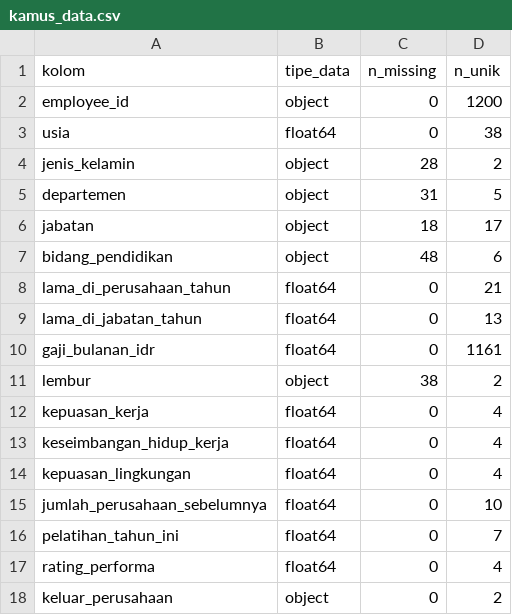
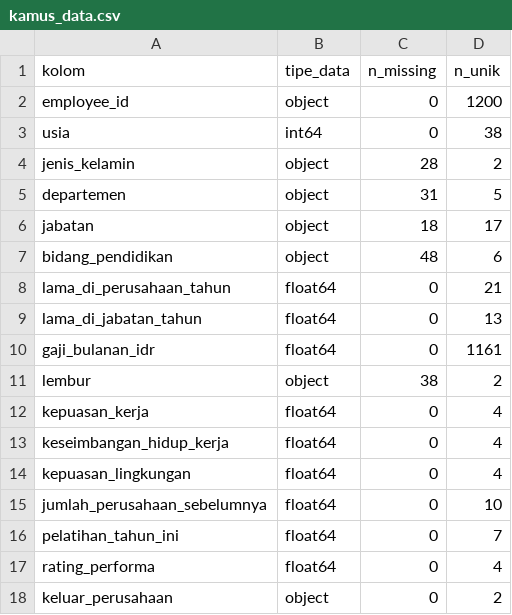
Before and after one commit to Ansuyea/employee-attrition-analysis, a CSV file: output/kamus_data.csv, drawn as a sheet.

```diff
--- a/output/kamus_data.csv
+++ b/output/kamus_data.csv
@@ -2,3 +2,3 @@ kolom,tipe_data,n_missing,n_unik
 employee_id,object,0,1200
-usia,float64,0,38
+usia,int64,0,38
 jenis_kelamin,object,28,2
```
Also changed, not shown: output/data_bersih.csv.
